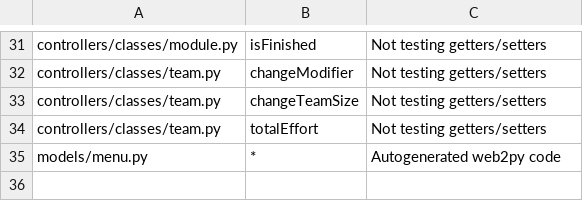
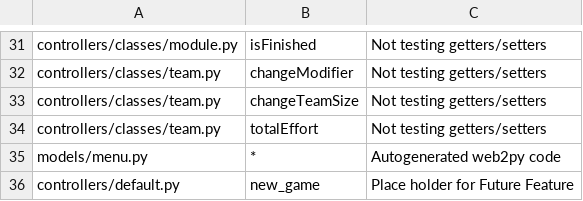
Before and after one commit to Smellen/SplunkeGSD, a CSV file: NOT_TESTED.csv, drawn as a sheet; only a part is shown, gaps mark what is left out; the diff names each change by its address in the sheet, - before the commit and + after, or states it on an @@ line.

Commit message:
Update NOT_TESTED.csv

```diff
--- a/NOT_TESTED.csv
+++ b/NOT_TESTED.csv
+row 36: controllers/default.py | new_game | Place holder for Future Feature
```
